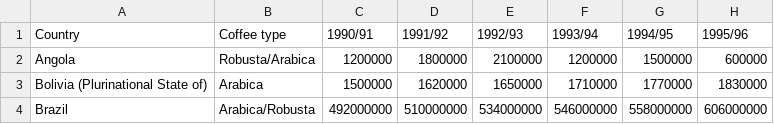
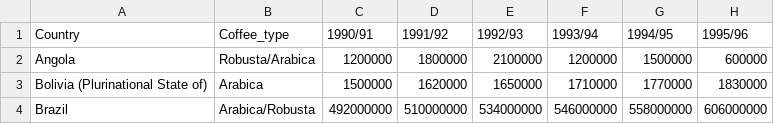
Before and after one commit to ashvarg/FIT3179, a CSV file: Data/coffee_domestic_consumption.csv, drawn as a sheet; only a part is shown; the diff names each change by its address in the sheet, - before the commit and + after, or states it on an @@ line.

```diff
--- a/Data/coffee_domestic_consumption.csv
+++ b/Data/coffee_domestic_consumption.csv
-B1: Coffee type
+B1: Coffee_type
```
Also changed, not shown: Data/df_arabica_clean.csv, 6 other files.
